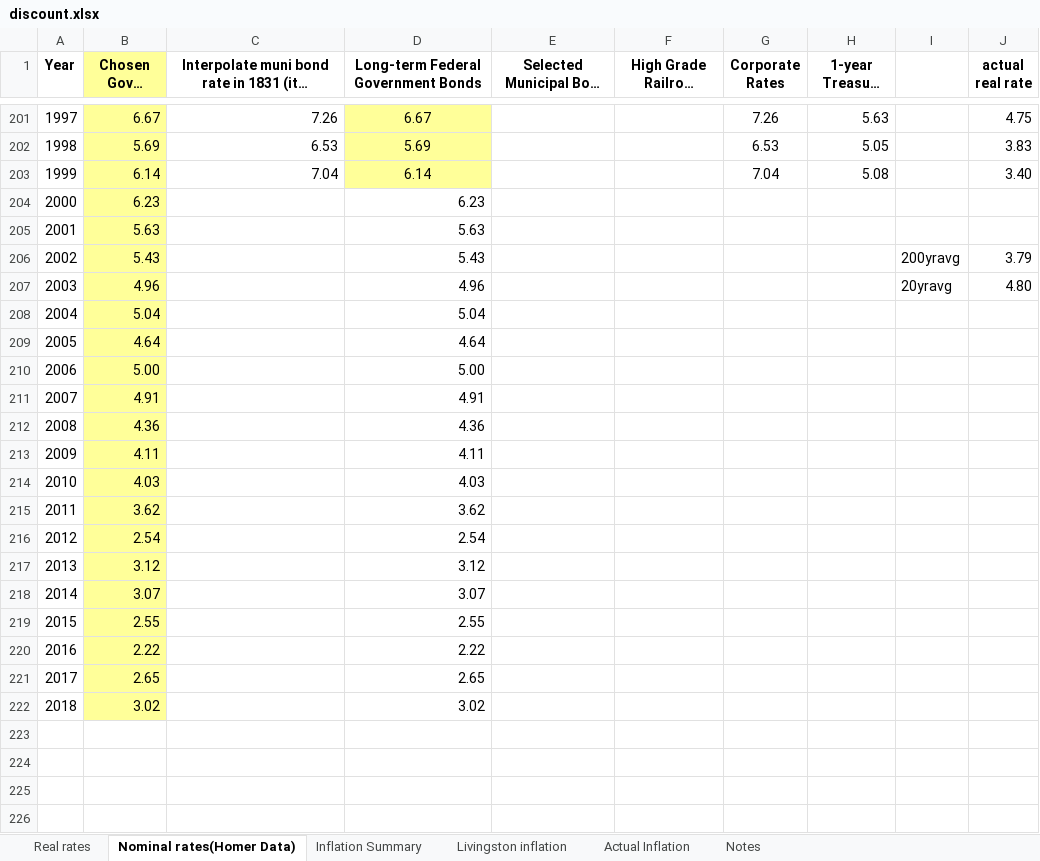
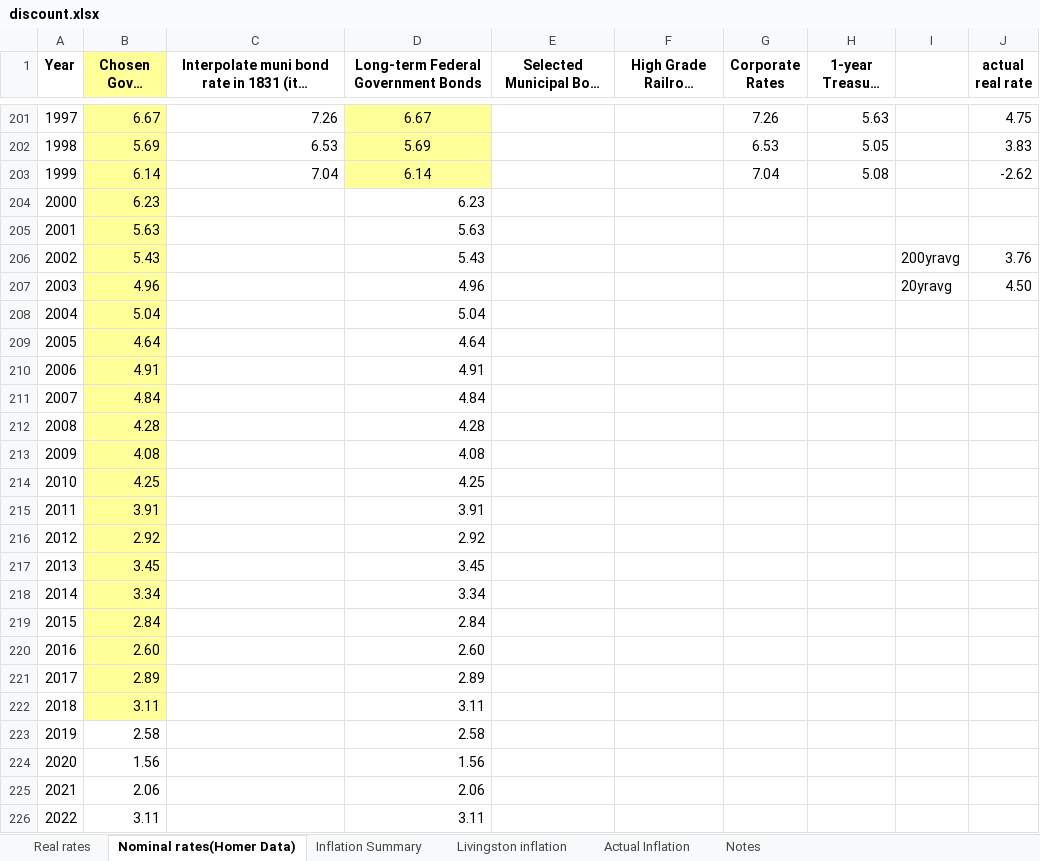
Before and after one commit to vsrikrish/random-discount, an Excel workbook: data/discount.xlsx, sheet Nominal rates(Homer Data), drawn as a sheet; only a part is shown, gaps mark what is left out; long unchanged cells end in …; values as stored, in another font and other column widths than the file's, no borders; charts and pictures not drawn; removed rows and columns are numbered as before the commit, all else as after; the diff covers the shown part only; the diff names each change by its address in the sheet, - before the commit and + after, or states it on an @@ line.

Commit message:
update data to 2023

```diff
--- a/data/discount.xlsx (sheet Nominal rates(Homer Data))
+++ b/data/discount.xlsx (sheet Nominal rates(Homer Data))
-J203 (actual real rate): 3.40
+J203 (actual real rate): -2.62
-J206 (actual real rate): 3.79
+J206 (actual real rate): 3.76
-J207 (actual real rate): 4.80
+J207 (actual real rate): 4.50
-row 210: 2006 | 5.00 |  | 5.00
@@ column A (Year) renumbered in row 210 @@
-row 212: 2008 | 4.36 |  | 4.36
-row 213: 2009 | 4.11 |  | 4.11
-row 214: 2010 | 4.03 |  | 4.03
-row 215: 2011 | 3.62 |  | 3.62
-row 216: 2012 | 2.54 |  | 2.54
-row 217: 2013 | 3.12 |  | 3.12
-row 218: 2014 | 3.07 |  | 3.07
-row 219: 2015 | 2.55 |  | 2.55
-row 220: 2016 | 2.22 |  | 2.22
-row 221: 2017 | 2.65 |  | 2.65
-row 222: 2018 | 3.02 |  | 3.02
+row 211: 2007 | 4.84 |  | 4.84
+row 212: 2008 | 4.28 |  | 4.28
+row 213: 2009 | 4.08 |  | 4.08
+row 214: 2010 | 4.25 |  | 4.25
+row 215: 2011 | 3.91 |  | 3.91
+row 216: 2012 | 2.92 |  | 2.92
+row 217: 2013 | 3.45 |  | 3.45
+row 218: 2014 | 3.34 |  | 3.34
+row 219: 2015 | 2.84 |  | 2.84
+row 220: 2016 | 2.60 |  | 2.60
+row 221: 2017 | 2.89 |  | 2.89
+row 222: 2018 | 3.11 |  | 3.11
+row 223: 2019 | 2.58 |  | 2.58
+row 224: 2020 | 1.56 |  | 1.56
+row 225: 2021 | 2.06 |  | 2.06
+row 226: 2022 | 3.11 |  | 3.11
```
Also changed, not shown: 1 added row elsewhere in this sheet, sheet Real rates, sheet Livingston inflation, sheet Inflation Summary, sheet Actual Inflation, formulas that keep their value, charts or pictures.
